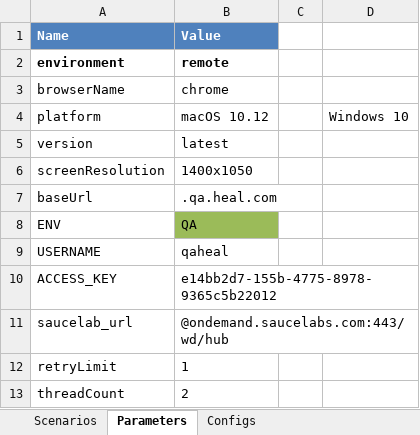
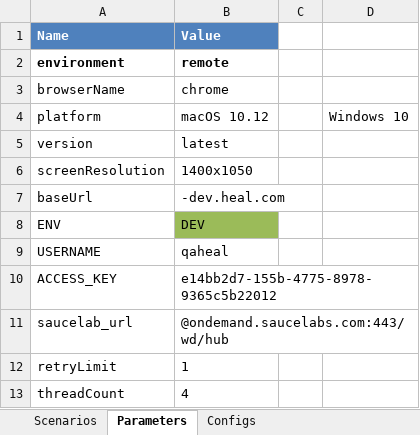
Before and after one commit to martalt89/Automation, an Excel workbook: Automation/runs/Critical_path_Patient.xlsx, sheet Parameters, drawn as a sheet; values as stored, in another font and other column widths than the file's, no borders; conditional formats not drawn; the diff names each change by its address in the sheet, - before the commit and + after, or states it on an @@ line.

```diff
--- a/Automation/runs/Critical_path_Patient.xlsx (sheet Parameters)
+++ b/Automation/runs/Critical_path_Patient.xlsx (sheet Parameters)
-B7 (Value): .qa.heal.com
+B7 (Value): -dev.heal.com
-B8 (Value): QA
+B8 (Value): DEV
-B13 (Value): 2
+B13 (Value): 4
```
Also changed, not shown: Automation/src/main/resources/test_data.xlsx, 3 other files.
